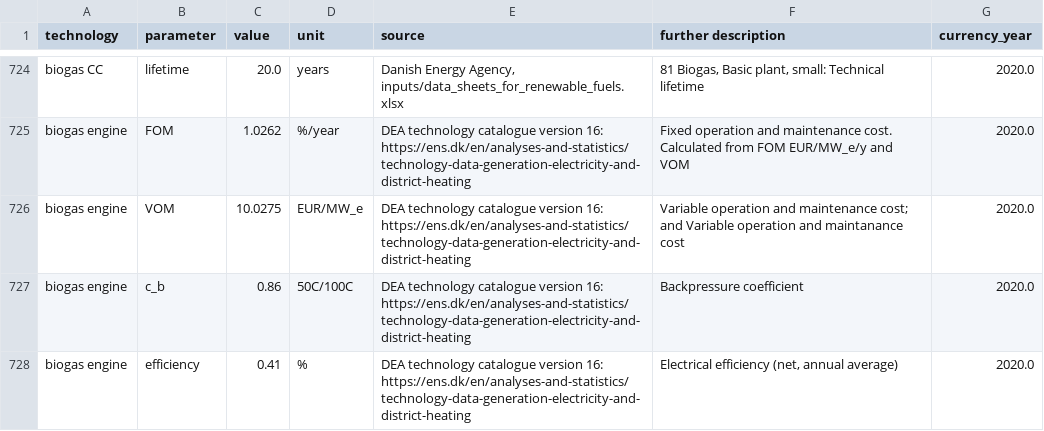
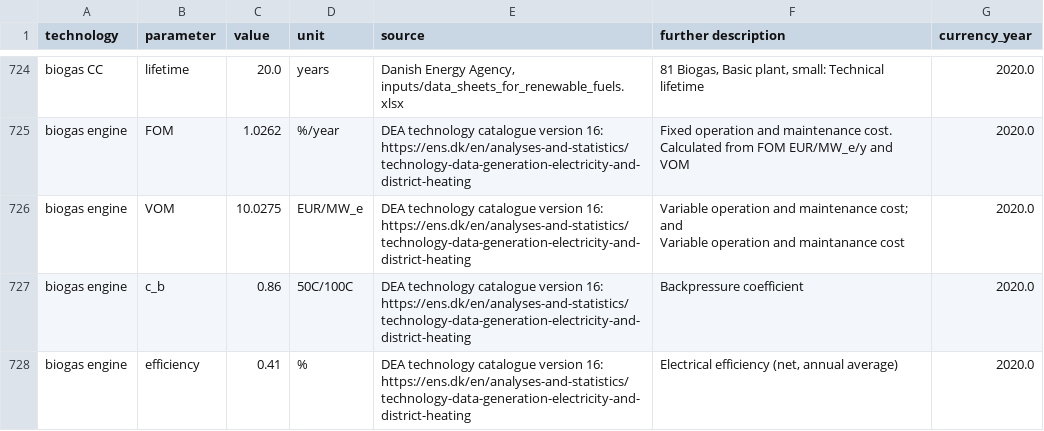
Before and after one commit to BertoGBG/technology-data, a CSV file: outputs/costs_2020.csv, drawn as a sheet; only a part is shown, gaps mark what is left out.

```diff
--- a/outputs/costs_2020.csv
+++ b/outputs/costs_2020.csv
@@ -728,3 +728,4 @@ biogas CC,lifetime,20.0,years,"Danish Energy Agency, inputs/data_sheets_for_rene
 biogas engine,FOM,1.0262,%/year,DEA technology catalogue version 16: https://ens.dk/en/analyses-and-statistics/technology-data-generation-electricity-and-district-heating,Fixed operation and maintenance cost. Calculated from FOM EUR/MW_e/y and VOM,2020.0
-biogas engine,VOM,10.0275,EUR/MW_e,DEA technology catalogue version 16: https://ens.dk/en/analyses-and-statistics/technology-data-generation-electricity-and-district-heating,Variable operation and maintenance cost; and Variable operation and maintanance cost,2020.0
+biogas engine,VOM,10.0275,EUR/MW_e,DEA technology catalogue version 16: https://ens.dk/en/analyses-and-statistics/technology-data-generation-electricity-and-district-heating,"Variable operation and maintenance cost; and
+Variable operation and maintanance cost",2020.0
 biogas engine,c_b,0.86,50C/100C,DEA technology catalogue version 16: https://ens.dk/en/analyses-and-statistics/technology-data-generation-electricity-and-district-heating,Backpressure coefficient,2020.0
```
Also changed, not shown: inputs/manual_input_extra.csv, outputs/costs_2025.csv, 13 other files.
